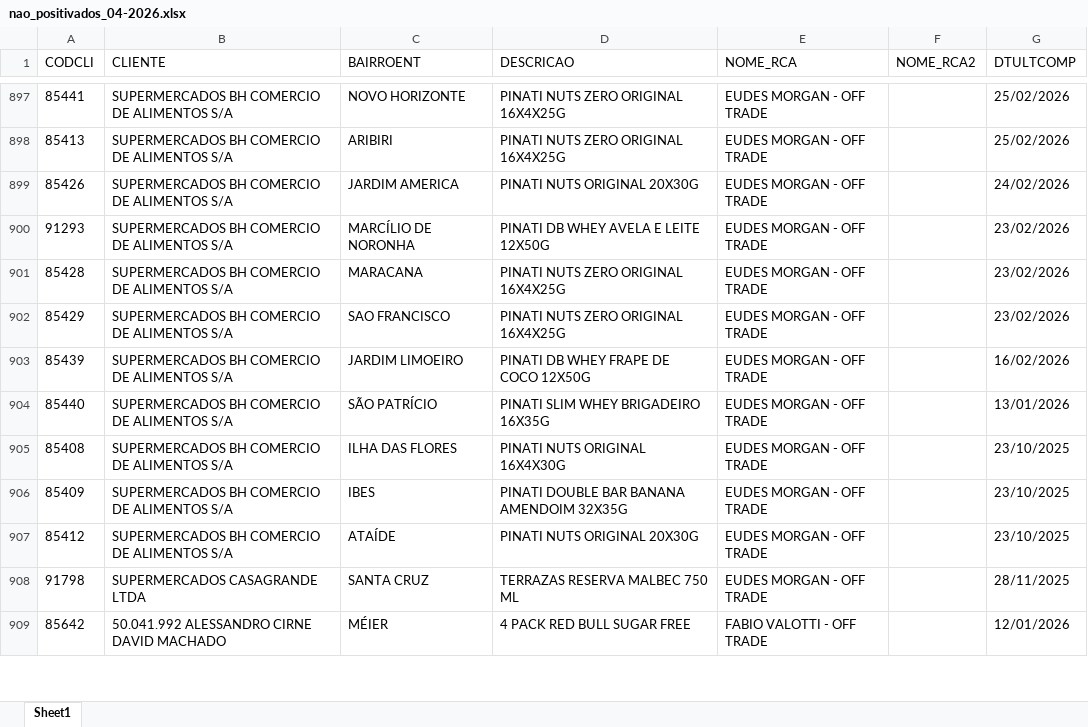
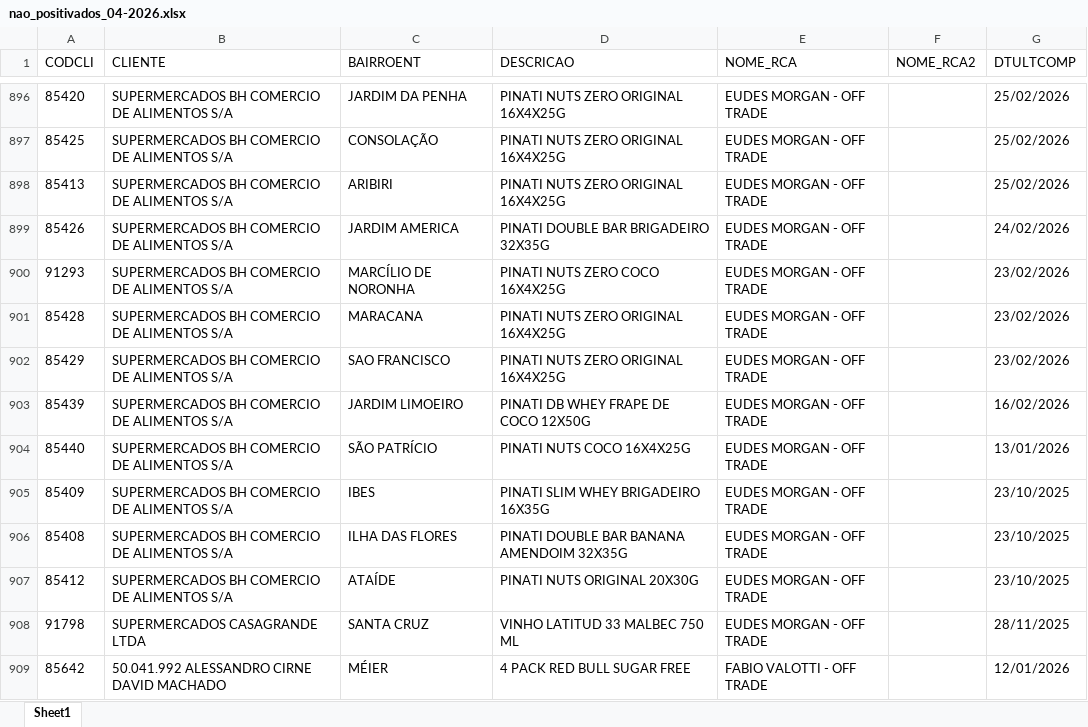
Before and after one commit to leonardocampos-cmd/offtrade, an Excel workbook: nao_positivados_04-2026.xlsx, sheet Sheet1, drawn as a sheet; only a part is shown, gaps mark what is left out; values as stored, in another font and other column widths than the file's, no borders; removed rows and columns are numbered as before the commit, all else as after; the diff covers the shown part only; the diff names each change by its address in the sheet, - before the commit and + after, or states it on an @@ line.

```diff
--- a/nao_positivados_04-2026.xlsx (sheet Sheet1)
+++ b/nao_positivados_04-2026.xlsx (sheet Sheet1)
-A896 (CODCLI): 85441
+A896 (CODCLI): 85420
-C896 (BAIRROENT): NOVO HORIZONTE
+C896 (BAIRROENT): JARDIM DA PENHA
+row 897: 85425 | SUPERMERCADOS BH COMERCIO DE ALIMENTOS S/A | CONSOLAÇÃO | PINATI NUTS ZERO ORIGINAL 16X4X25G | EUDES MORGAN - OFF TRADE |  | 25/02/2026
-D899 (DESCRICAO): PINATI NUTS ORIGINAL 20X30G
+D899 (DESCRICAO): PINATI DOUBLE BAR BRIGADEIRO 32X35G
-D900 (DESCRICAO): PINATI DB WHEY AVELA E LEITE 12X50G
+D900 (DESCRICAO): PINATI NUTS ZERO COCO 16X4X25G
-D904 (DESCRICAO): PINATI SLIM WHEY BRIGADEIRO 16X35G
+D904 (DESCRICAO): PINATI NUTS COCO 16X4X25G
-row 905: 85408 | SUPERMERCADOS BH COMERCIO DE ALIMENTOS S/A | ILHA DAS FLORES | PINATI NUTS ORIGINAL 16X4X30G | EUDES MORGAN - OFF TRADE |  | 23/10/2025
-D905 (DESCRICAO): PINATI DOUBLE BAR BANANA AMENDOIM 32X35G
+D905 (DESCRICAO): PINATI SLIM WHEY BRIGADEIRO 16X35G
+row 906: 85408 | SUPERMERCADOS BH COMERCIO DE ALIMENTOS S/A | ILHA DAS FLORES | PINATI DOUBLE BAR BANANA AMENDOIM 32X35G | EUDES MORGAN - OFF TRADE |  | 23/10/2025
-D908 (DESCRICAO): TERRAZAS RESERVA MALBEC 750 ML
+D908 (DESCRICAO): VINHO LATITUD 33 MALBEC 750 ML
```
Also changed, not shown: 35 added rows, 64 removed rows, 7 moved rows and 1077 edited cells elsewhere in this sheet, 3 other files.
